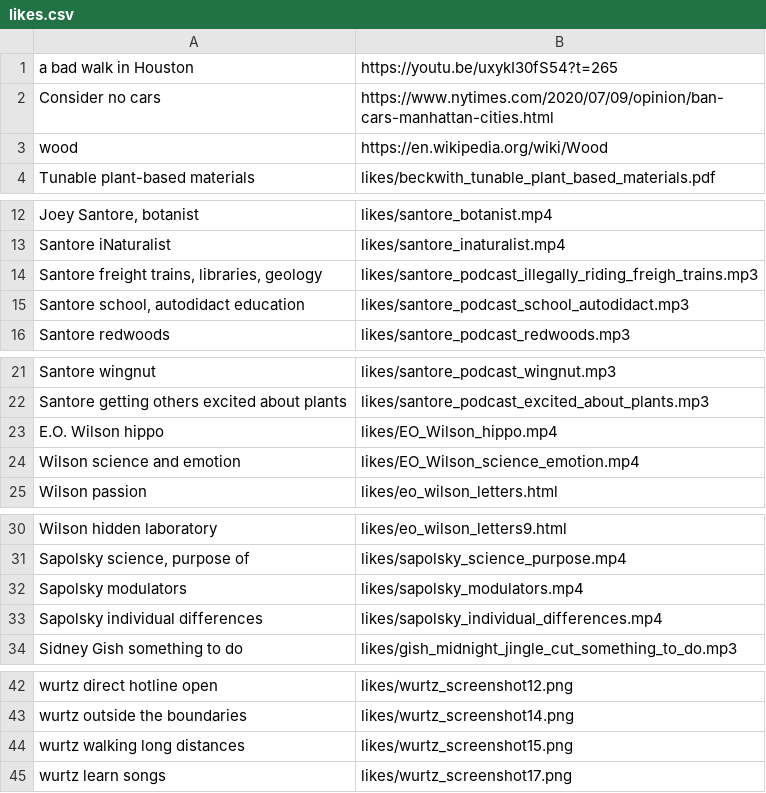
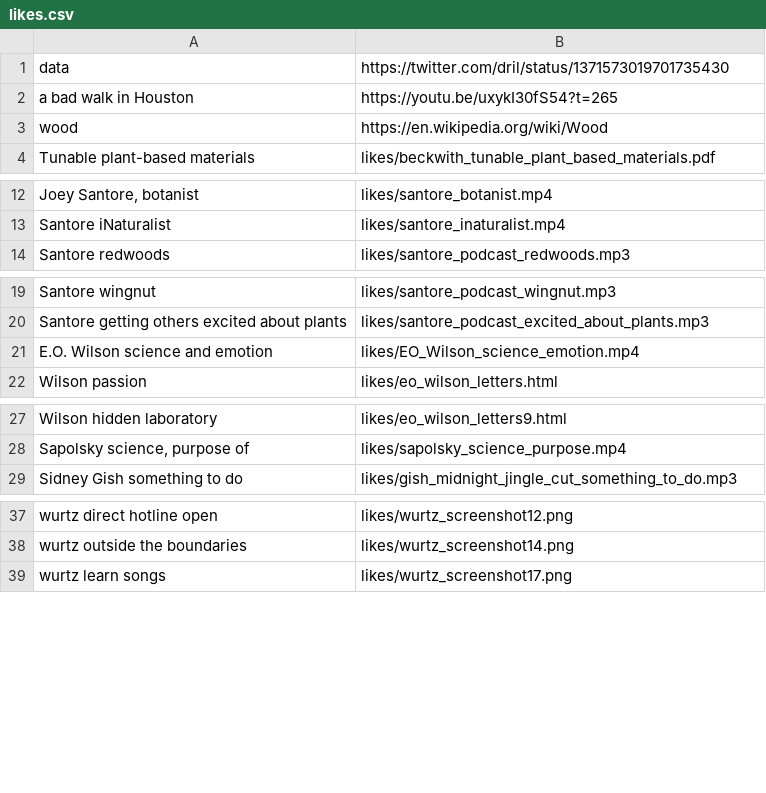
Before and after one commit to austinpursley/austinpursley.github.io, a CSV file: likes_page/likes.csv, drawn as a sheet; only a part is shown, gaps mark what is left out; removed rows and columns are numbered as before the commit, all else as after; the diff covers the shown part only; the diff names each change by its address in the sheet, - before the commit and + after, or states it on an @@ line.

Commit message:
reboot, likes editing, updating py code

```diff
--- a/likes_page/likes.csv
+++ b/likes_page/likes.csv
+row 1: data | https://twitter.com/dril/status/1371573019701735430
-row 2: Consider no cars | https://www.nytimes.com/2020/07/09/opinion/ban-cars-manhattan-cities.html
-row 14: Santore freight trains, libraries, geology | likes/santore_podcast_illegally_riding_freigh_trains.mp3
-row 15: Santore school, autodidact education | likes/santore_podcast_school_autodidact.mp3
-row 23: E.O. Wilson hippo | likes/EO_Wilson_hippo.mp4
-A21: Wilson science and emotion
+A21: E.O. Wilson science and emotion
-row 32: Sapolsky modulators | likes/sapolsky_modulators.mp4
-row 33: Sapolsky individual differences | likes/sapolsky_individual_differences.mp4
-row 44: wurtz walking long distances | likes/wurtz_screenshot15.png
```
Also changed, not shown: 1 removed row elsewhere in this file, content/data.csv, 45 other files.
